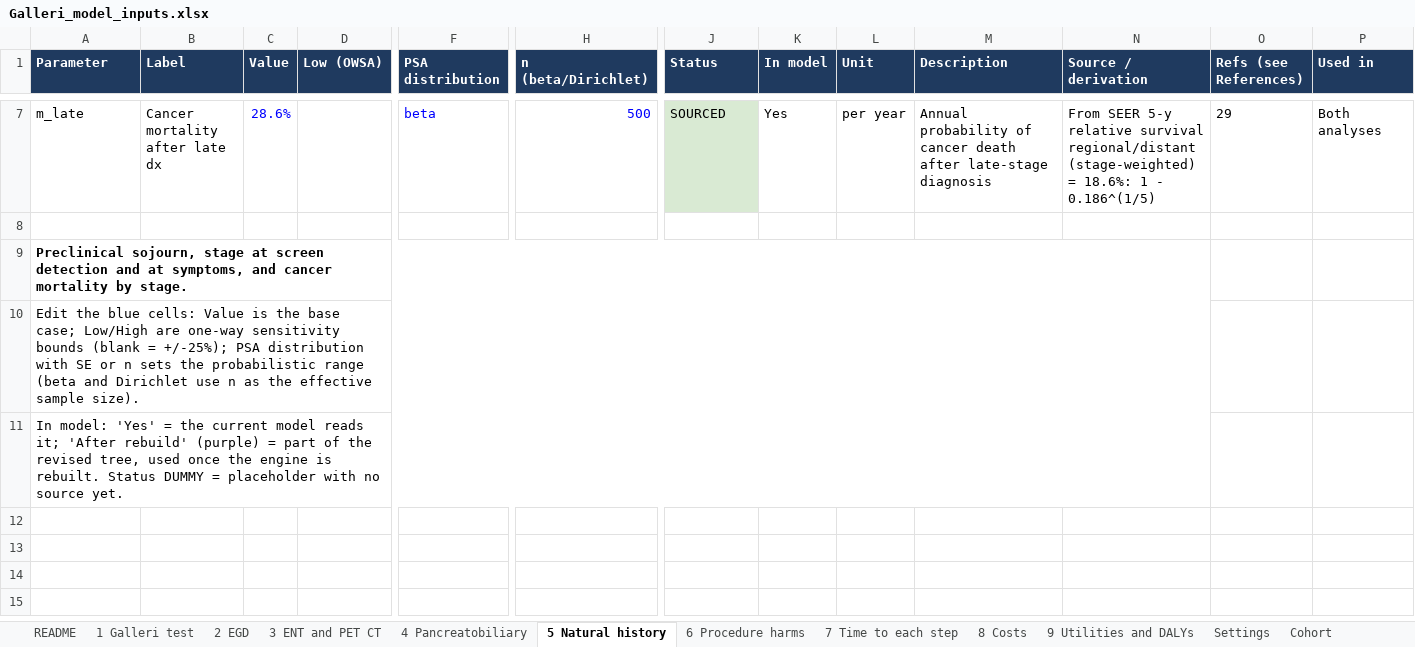
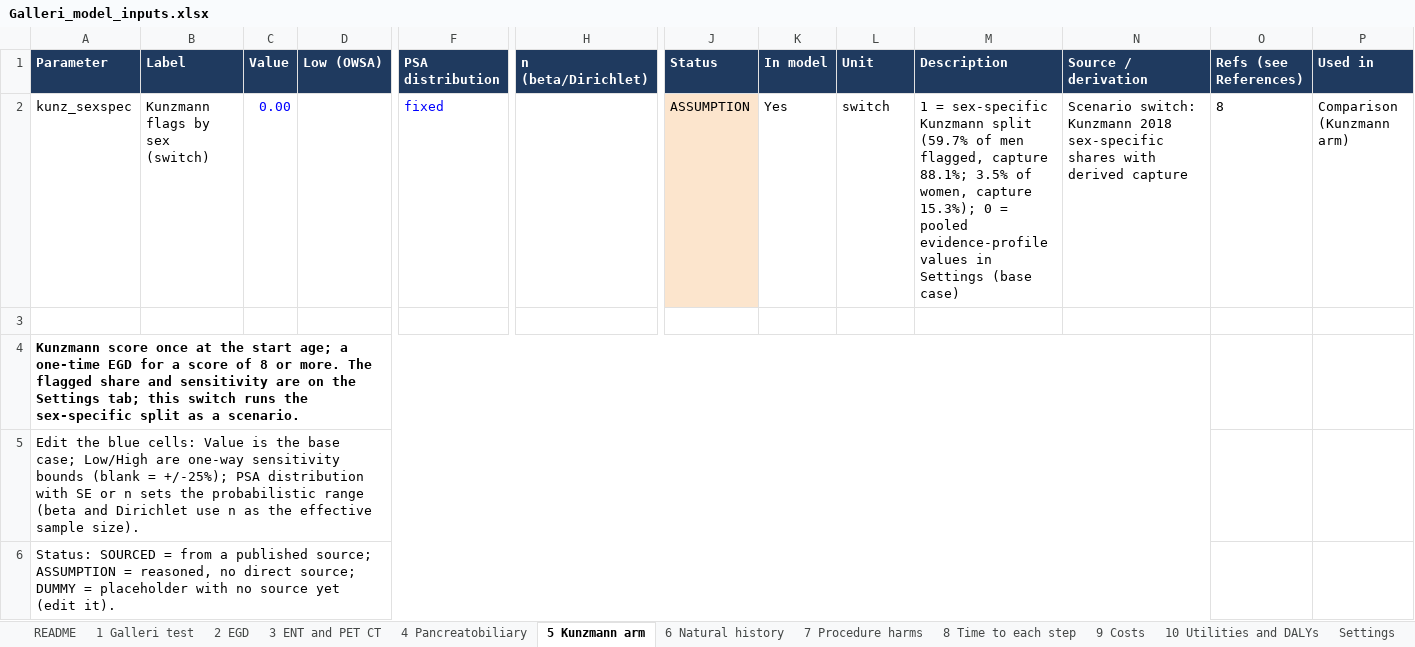
Before and after one commit to fali-ebm/Galleri, an Excel workbook: galleri_cea/Galleri_model_inputs.xlsx, sheet 5 Kunzmann arm, drawn as a sheet; only a part is shown, gaps mark what is left out; values as stored, in another font and other column widths than the file's, no borders; removed rows and columns are numbered as before the commit, all else as after; rows hold the shown columns only; the diff covers the shown part only; the diff names each change by its address in the sheet, - before the commit and + after, or states it on an @@ line.

```diff
--- a/galleri_cea/Galleri_model_inputs.xlsx (sheet 5 Kunzmann arm)
+++ b/galleri_cea/Galleri_model_inputs.xlsx (sheet 5 Kunzmann arm)
-sheet tab: 5 Natural history
+sheet tab: 5 Kunzmann arm
-sheet tab: 6 Procedure harms
+sheet tab: 6 Natural history
-sheet tab: 7 Time to each step
+sheet tab: 7 Procedure harms
-sheet tab: 8 Costs
+sheet tab: 8 Time to each step
-sheet tab: 9 Utilities and DALYs
+sheet tab: 9 Costs
+sheet tab: 10 Utilities and DALYs
-row 7: m_late | Cancer mortality after late dx | 28.6% |  | beta | 500 | SOURCED | Yes | per year | Annual probability of cancer death after late-stage diagnosis | From SEER 5-y relative survival regional/distant (stage-weighted) = 18.6%: 1 - 0.186^(1/5) | 29 | Both analyses
+row 2: kunz_sexspec | Kunzmann flags by sex (switch) | 0.00 |  | fixed |  | ASSUMPTION | Yes | switch | 1 = sex-specific Kunzmann split (59.7% of men flagged, capture 88.1%; 3.5% of women, capture 15.3%); 0 = pooled evidence-profile values in Settings (base case) | Scenario switch: Kunzmann 2018 sex-specific shares with derived capture | 8 | Comparison (Kunzmann arm)
-A4 (Parameter): Preclinical sojourn, stage at screen detection and at symptoms, and cancer mortality by stage.
+A4 (Parameter): Kunzmann score once at the start age; a one-time EGD for a score of 8 or more. The flagged share and sensitivity are on the Settings tab; this switch runs the sex-specific split as a scenario.
-A6 (Parameter): In model: 'Yes' = the current model reads it; 'After rebuild' (purple) = part of the revised tree, used once the engine is rebuilt. Status DUMMY = placeholder with no source yet.
+A6 (Parameter): Status: SOURCED = from a published source; ASSUMPTION = reasoned, no direct source; DUMMY = placeholder with no source yet (edit it).
```
Also changed, not shown: 5 removed rows elsewhere in this sheet, sheet 9 Costs, sheet 8 Time to each step, sheet 6 Natural history, sheet 7 Procedure harms, sheet Scenarios, sheet 4 Pancreatobiliary, 5 more sheets, 14 other files.
